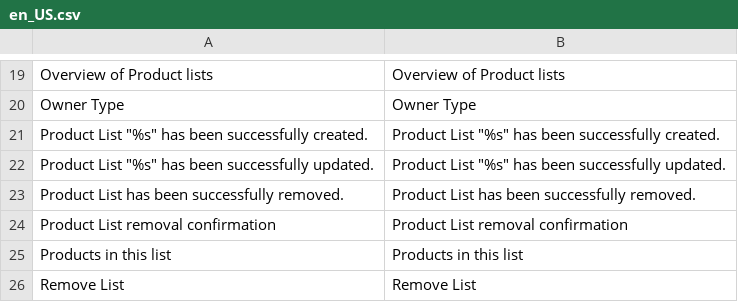
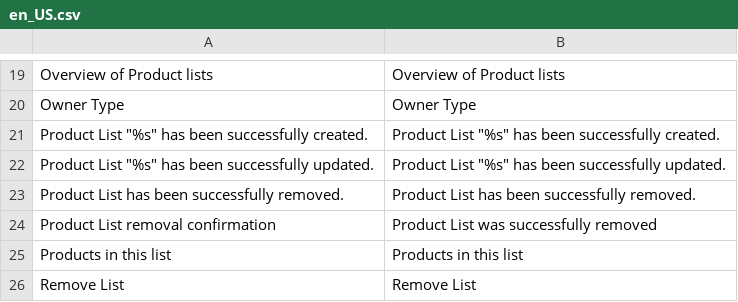
Before and after one commit to spryker/product-list-gui, a CSV file: data/translation/Zed/en_US.csv, drawn as a sheet; only a part is shown, gaps mark what is left out; the diff names each change by its address in the sheet, - before the commit and + after, or states it on an @@ line.

```diff
--- a/data/translation/Zed/en_US.csv
+++ b/data/translation/Zed/en_US.csv
-B24: Product List removal confirmation
+B24: Product List was successfully removed
```
Also changed, not shown: data/translation/Zed/de_DE.csv.
